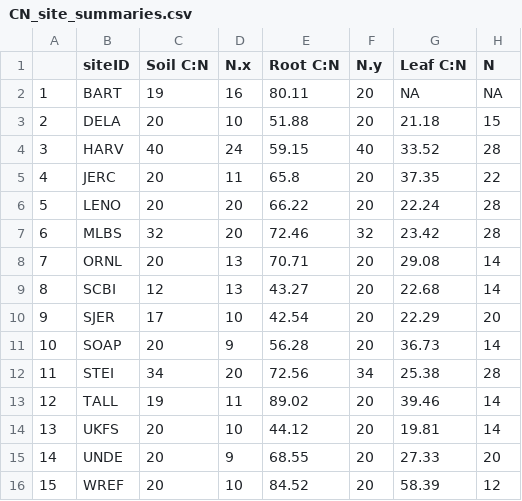
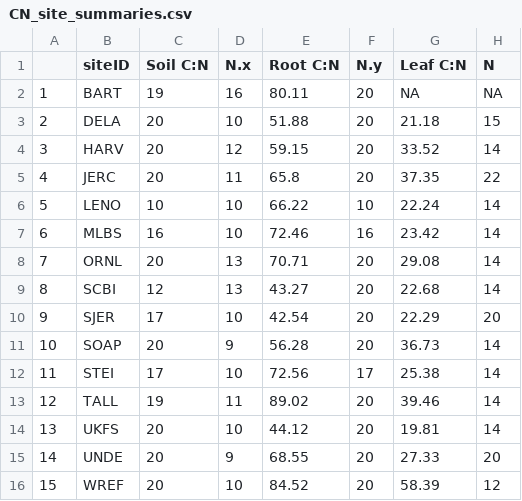
Before and after one commit to jhmatthes/NEON_NScaling, a CSV file: output/manuscript_figures/CN_site_summaries.csv, drawn as a sheet.

```diff
--- a/output/manuscript_figures/CN_site_summaries.csv
+++ b/output/manuscript_figures/CN_site_summaries.csv
@@ -3,6 +3,6 @@
 "2","DELA",20,10,51.88,20,21.18,15
-"3","HARV",40,24,59.15,40,33.52,28
+"3","HARV",20,12,59.15,20,33.52,14
 "4","JERC",20,11,65.8,20,37.35,22
-"5","LENO",20,20,66.22,20,22.24,28
-"6","MLBS",32,20,72.46,32,23.42,28
+"5","LENO",10,10,66.22,10,22.24,14
+"6","MLBS",16,10,72.46,16,23.42,14
 "7","ORNL",20,13,70.71,20,29.08,14
@@ -11,3 +11,3 @@
 "10","SOAP",20,9,56.28,20,36.73,14
-"11","STEI",34,20,72.56,34,25.38,28
+"11","STEI",17,10,72.56,17,25.38,14
 "12","TALL",19,11,89.02,20,39.46,14
```
Also changed, not shown: output/manuscript_figures/Plant_feedbacks_site_summaries.csv, output/manuscript_figures/Pool_means.csv, 11 other files.
